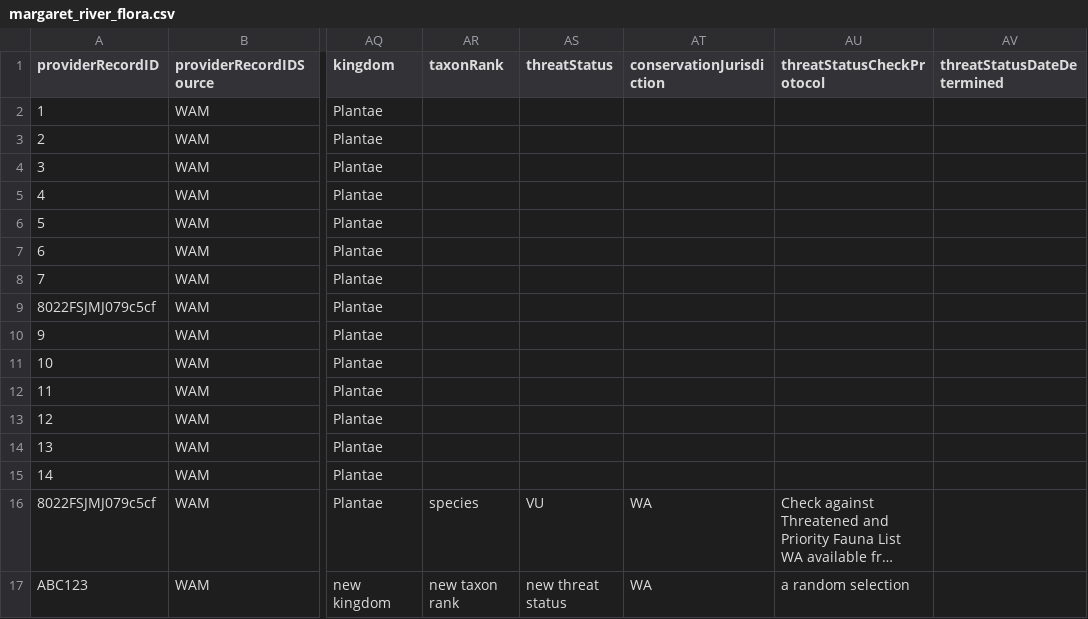
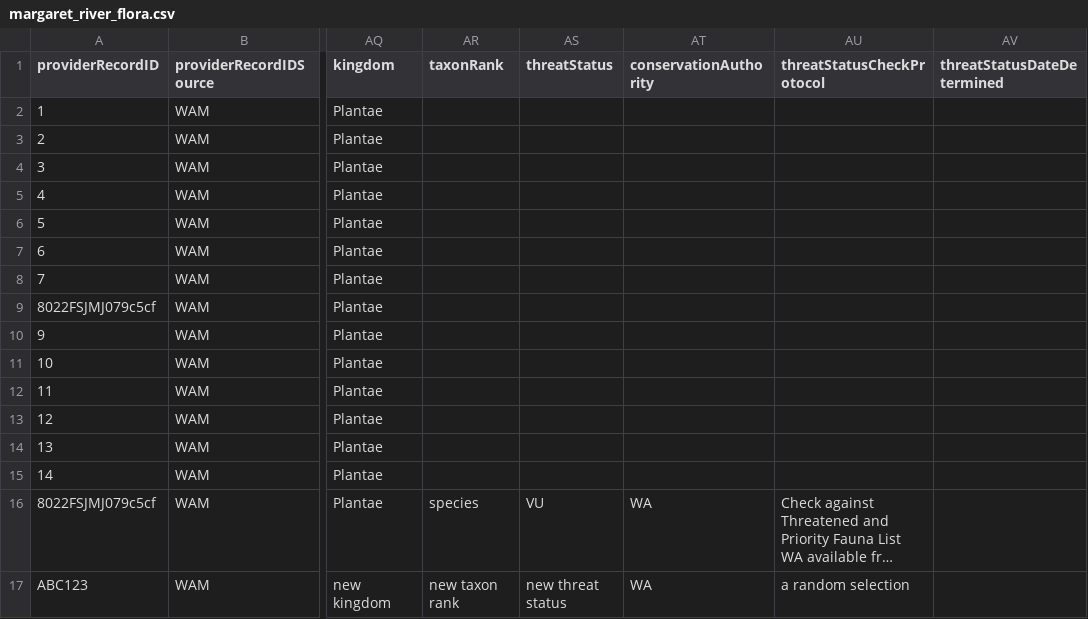
Before and after one commit to gaiaresources/abis-mapping, a CSV file: abis_mapping/templates/incidental_occurrence_data_v3/examples/margaret_river_flora/margaret_river_flora.csv, drawn as a sheet; only a part is shown, gaps mark what is left out; long unchanged cells end in …; the diff names each change by its address in the sheet, - before the commit and + after, or states it on an @@ line.

Commit message:
BDRSPS-788 Rename conservationJurisdiction field to conservationAuthority in incidental template v3

```diff
--- a/abis_mapping/templates/incidental_occurrence_data_v3/examples/margaret_river_flora/margaret_river_flora.csv
+++ b/abis_mapping/templates/incidental_occurrence_data_v3/examples/margaret_river_flora/margaret_river_flora.csv
-AT1: conservationJurisdiction
+AT1: conservationAuthority
```
Also changed, not shown: 3 other files.
